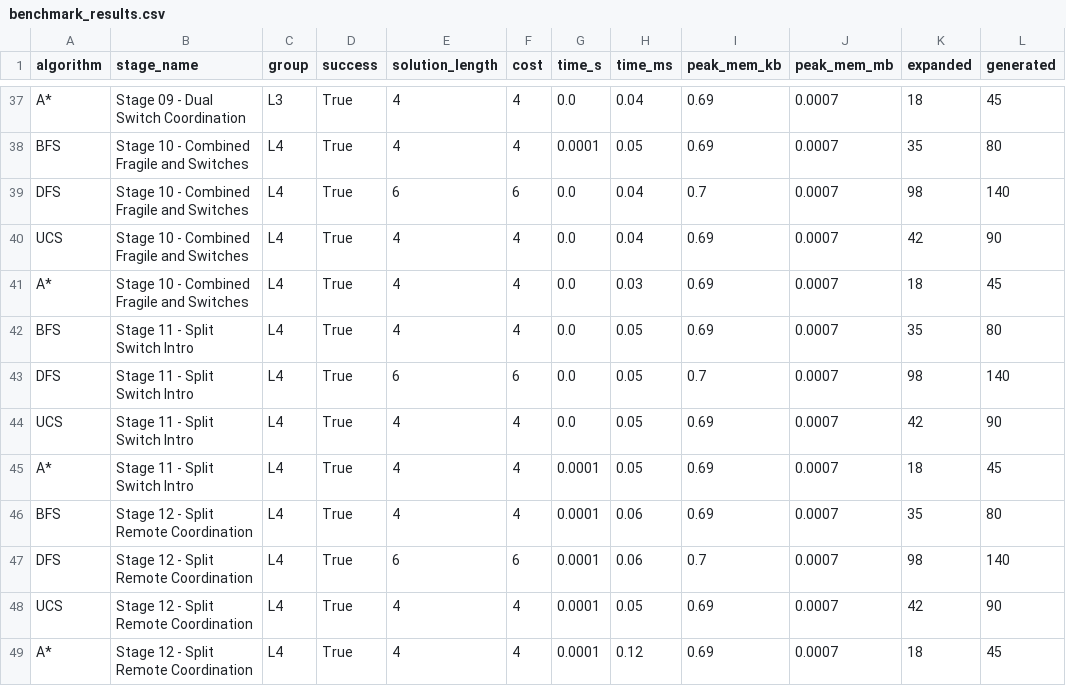
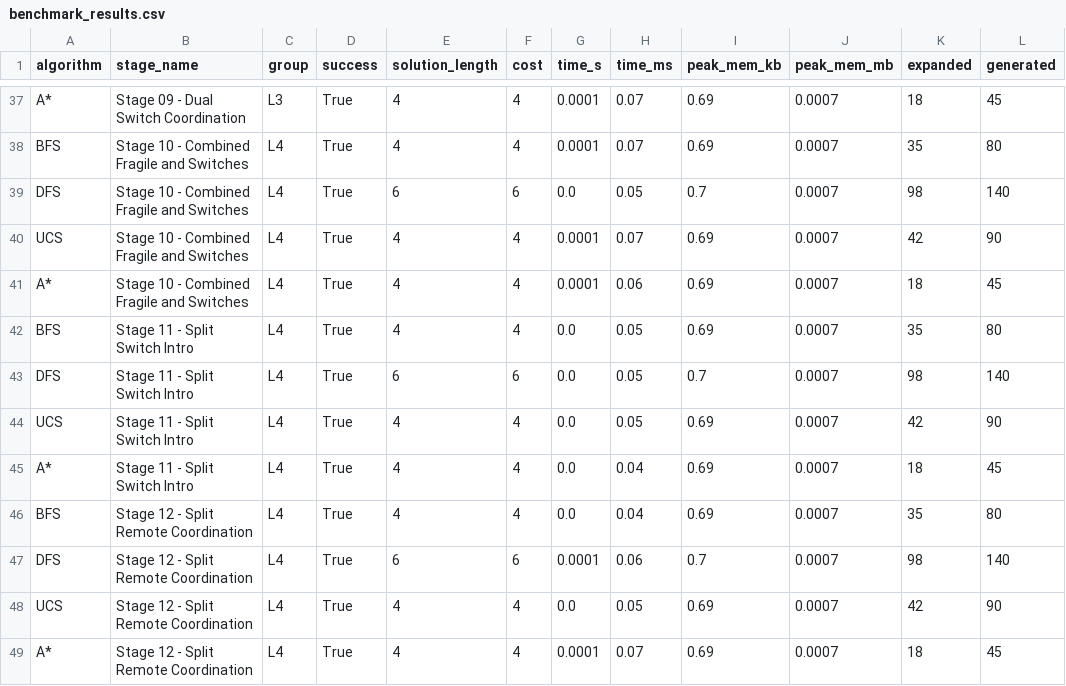
Before and after one commit to zetomis-was-taken/Mixi-Blox, a CSV file: benchmark_results.csv, drawn as a sheet; only a part is shown, gaps mark what is left out; the diff covers the shown part only; the diff names each change by its address in the sheet, - before the commit and + after, or states it on an @@ line.

```diff
--- a/benchmark_results.csv
+++ b/benchmark_results.csv
-G37 (time_s): 0.0
+G37 (time_s): 0.0001
-H37 (time_ms): 0.04
+H37 (time_ms): 0.07
-H38 (time_ms): 0.05
+H38 (time_ms): 0.07
-H39 (time_ms): 0.04
+H39 (time_ms): 0.05
-G40:G41 (time_s): 0.0
+G40:G41 (time_s): 0.0001
-H40 (time_ms): 0.04
+H40 (time_ms): 0.07
-H41 (time_ms): 0.03
+H41 (time_ms): 0.06
-G45:G46 (time_s): 0.0001
+G45:G46 (time_s): 0.0
-H45 (time_ms): 0.05
+H45 (time_ms): 0.04
-H46 (time_ms): 0.06
+H46 (time_ms): 0.04
-G48 (time_s): 0.0001
+G48 (time_s): 0.0
-H49 (time_ms): 0.12
+H49 (time_ms): 0.07
```
Also changed, not shown: 92 edited cells elsewhere in this file, 3 other files.
